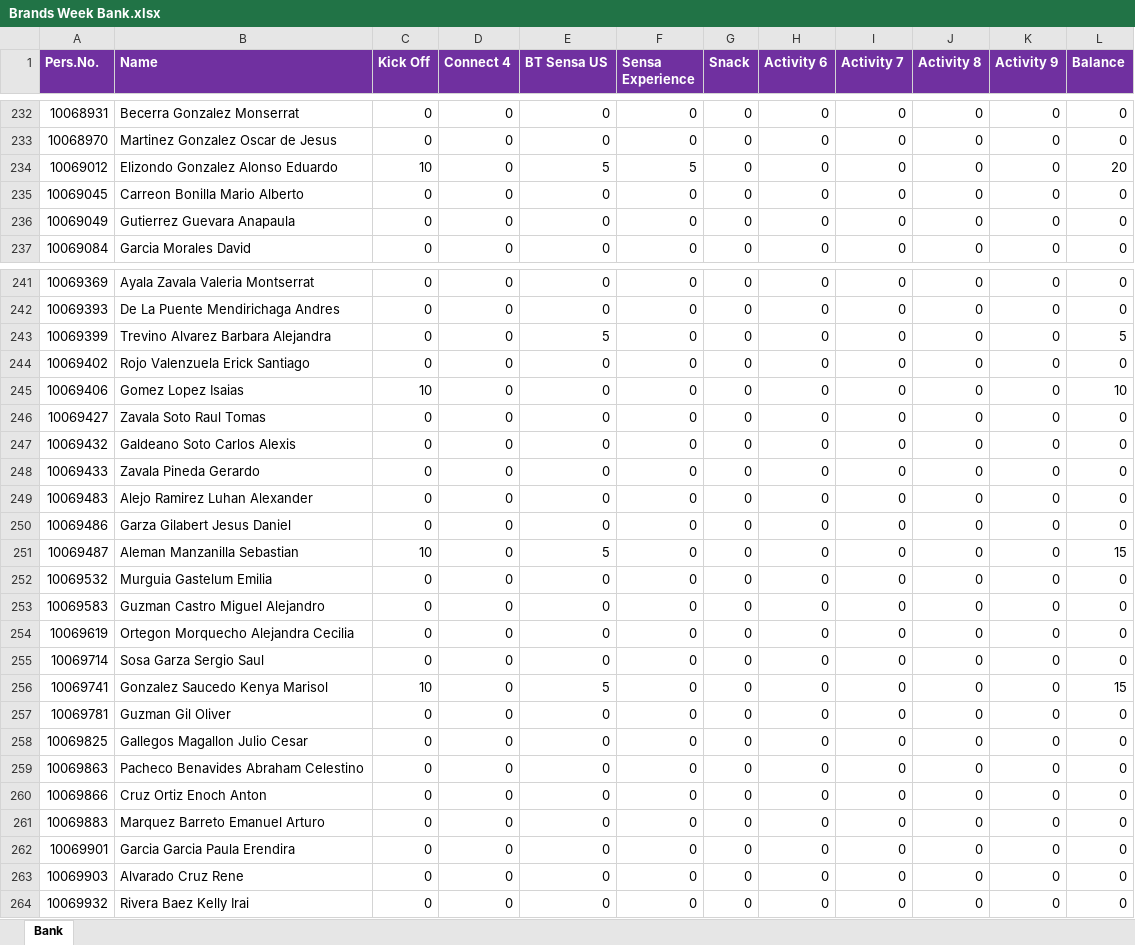
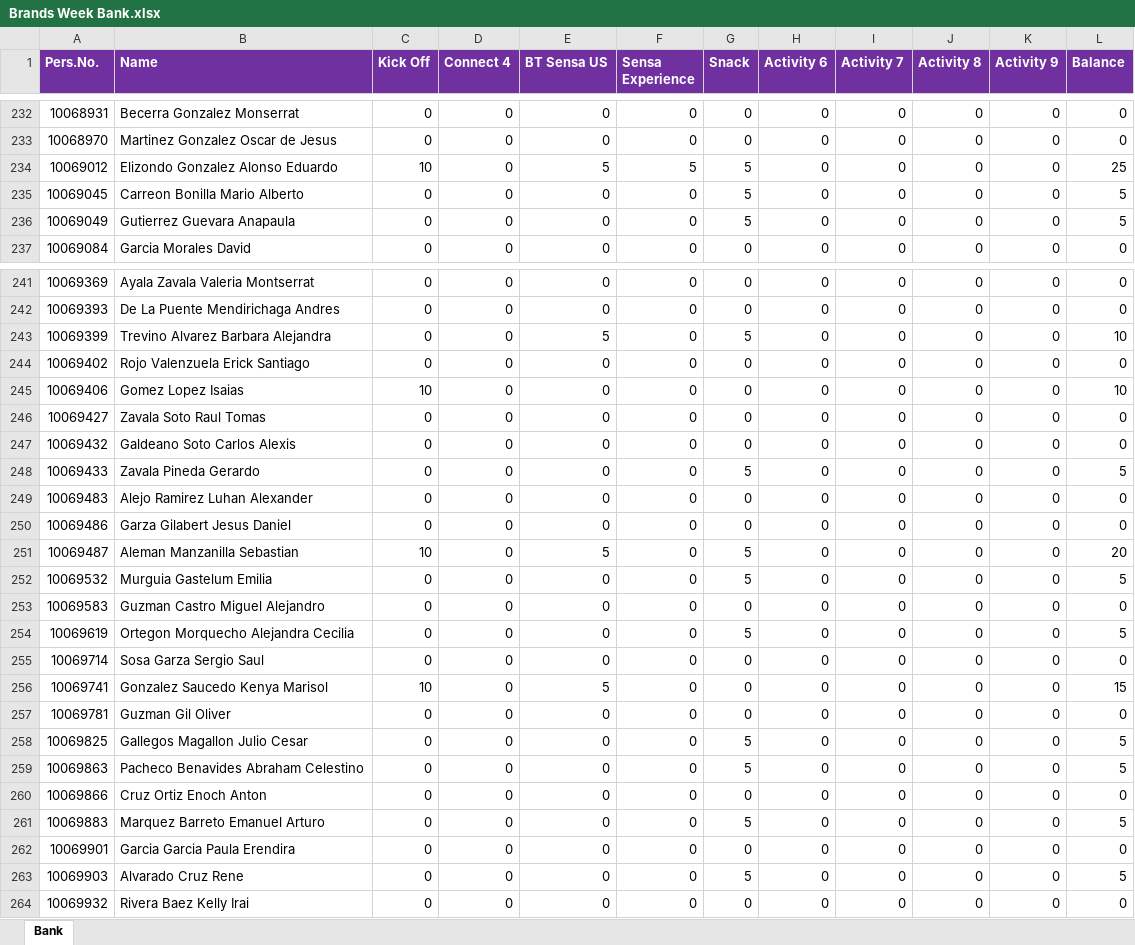
Before and after one commit to hanovamx/bat_loc_points, an Excel workbook: Brands Week Bank.xlsx, sheet Bank, drawn as a sheet; only a part is shown, gaps mark what is left out; values as stored, in another font and other column widths than the file's, no borders; the diff covers the shown part only; the diff names each change by its address in the sheet, - before the commit and + after, or states it on an @@ line.

```diff
--- a/Brands Week Bank.xlsx (sheet Bank)
+++ b/Brands Week Bank.xlsx (sheet Bank)
-G234:G236 (Snack): 0
+G234:G236 (Snack): 5
-L234 (Balance): 20
+L234 (Balance): 25
-L235:L236 (Balance): 0
+L235:L236 (Balance): 5
-G243 (Snack): 0
+G243 (Snack): 5
-L243 (Balance): 5
+L243 (Balance): 10
-G248 (Snack): 0
+G248 (Snack): 5
-L248 (Balance): 0
+L248 (Balance): 5
-G251:G252 (Snack): 0
+G251:G252 (Snack): 5
-L251 (Balance): 15
+L251 (Balance): 20
-L252 (Balance): 0
+L252 (Balance): 5
-G254 (Snack): 0
+G254 (Snack): 5
-L254 (Balance): 0
+L254 (Balance): 5
-G258:G259 (Snack): 0
+G258:G259 (Snack): 5
-L258:L259 (Balance): 0
+L258:L259 (Balance): 5
-G261 (Snack): 0
+G261 (Snack): 5
-L261 (Balance): 0
+L261 (Balance): 5
-G263 (Snack): 0
+G263 (Snack): 5
-L263 (Balance): 0
+L263 (Balance): 5
```
Also changed, not shown: 122 edited cells elsewhere in this sheet.
